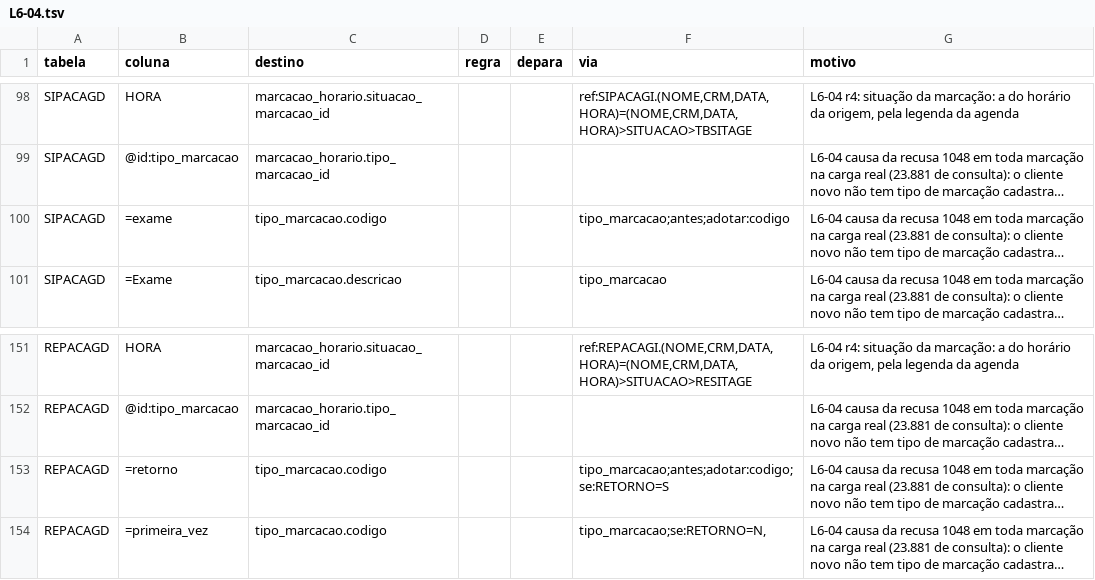
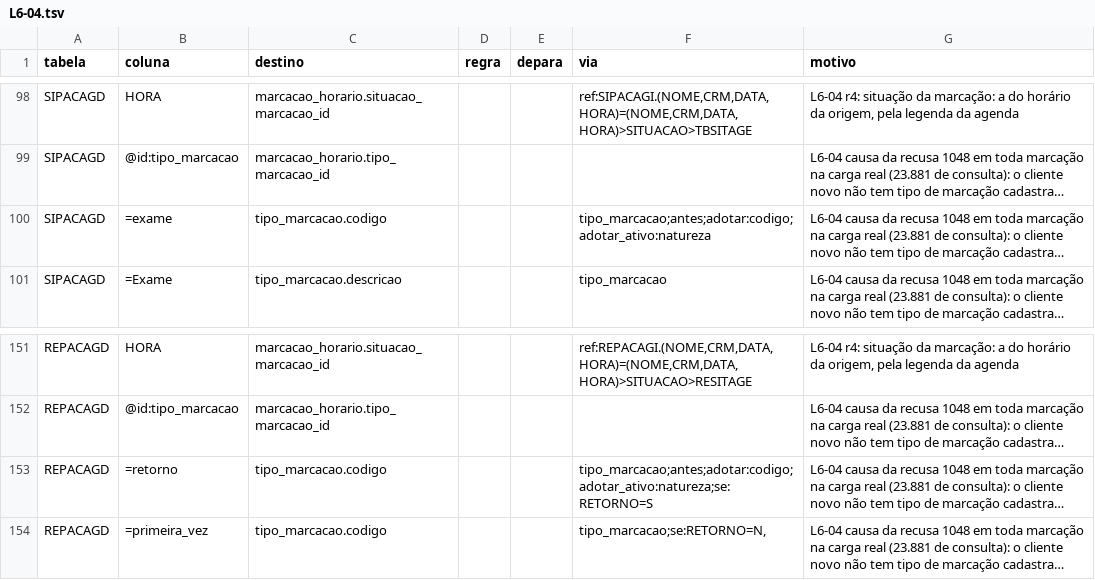
Before and after one commit to mmalves-ai/sante-sgh-mariadb, a TSV file: conector/mapa/declarado/colunas.d/L6-04.tsv, drawn as a sheet; only a part is shown, gaps mark what is left out; long unchanged cells end in …; the diff names each change by its address in the sheet, - before the commit and + after, or states it on an @@ line.

```diff
--- a/conector/mapa/declarado/colunas.d/L6-04.tsv
+++ b/conector/mapa/declarado/colunas.d/L6-04.tsv
-F100 (via): tipo_marcacao;antes;adotar:codigo
+F100 (via): tipo_marcacao;antes;adotar:codigo;adotar_ativo:natureza
-F153 (via): tipo_marcacao;antes;adotar:codigo;se:RETORNO=S
+F153 (via): tipo_marcacao;antes;adotar:codigo;adotar_ativo:natureza;se:RETORNO=S
```
Also changed, not shown: 6 other files.
